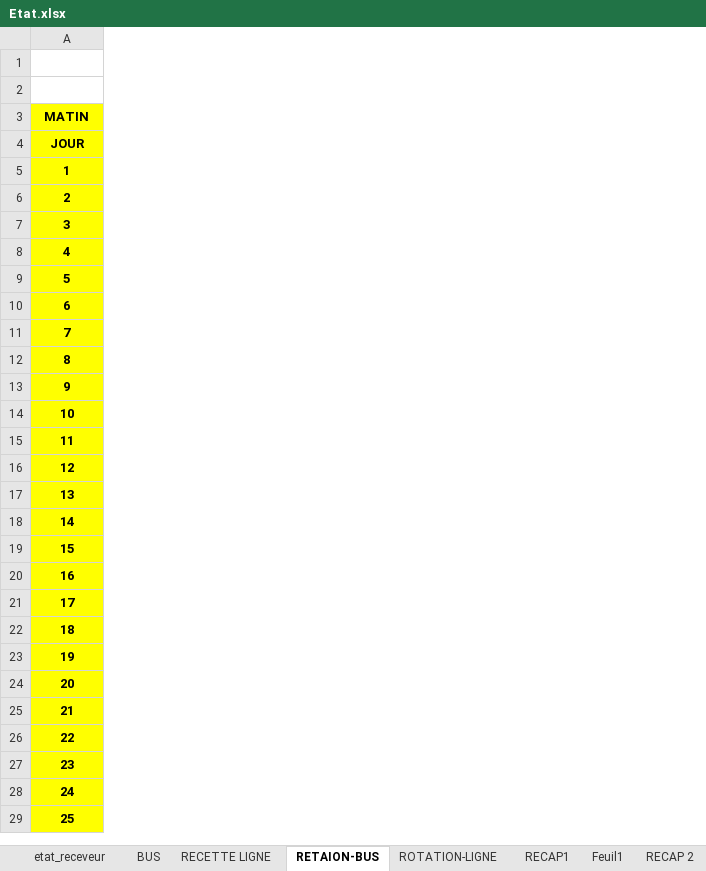
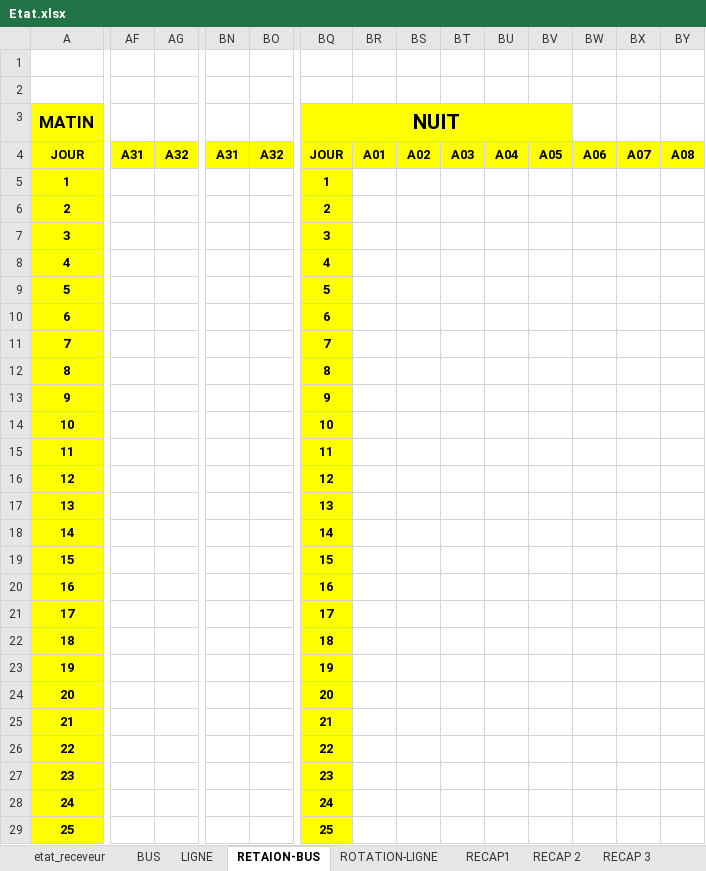
Before and after one commit to AnouarSba/recette, an Excel workbook: public/assets/word/Etat.xlsx, sheet RETAION-BUS, drawn as a sheet; only a part is shown, gaps mark what is left out; values as stored, in another font and other column widths than the file's, no borders; the diff covers the shown part only; the diff names each change by its address in the sheet, - before the commit and + after, or states it on an @@ line.

```diff
--- a/public/assets/word/Etat.xlsx (sheet RETAION-BUS)
+++ b/public/assets/word/Etat.xlsx (sheet RETAION-BUS)
-sheet tab: RECETTE LIGNE
+sheet tab: LIGNE
+column AF, row 4: A31
+column AG, row 4: A32
+column BN, row 4: A31
+column BO, row 4: A32
+column BQ, rows 3-29: NUIT | JOUR | 1 | 2 | 3 | 4 | 5 | 6 | 7 | 8 | 9 | 10 | 11 | 12 | 13 | 14 | 15 | 16 | 17 | 18 | 19 | 20 | 21 | 22 | 23 | 24 | 25
+column BR, row 4: A01
+column BS, row 4: A02
+column BT, row 4: A03
+column BU, row 4: A04
+column BV, row 4: A05
+column BW, row 4: A06
+column BX, row 4: A07
+column BY, row 4: A08
@@ A3 text size: larger @@
```
Also changed, not shown: 25 added columns, 7 edited cells and cell formats elsewhere in this sheet, sheet BUS, sheet LIGNE, sheet RECAP 4, sheet RECAP 3, sheet RECAP 2, sheet ROTATION-LIGNE, 3 more sheets, other sheet tabs, formulas that keep their value, hidden cells, charts or pictures, 11 other files.
